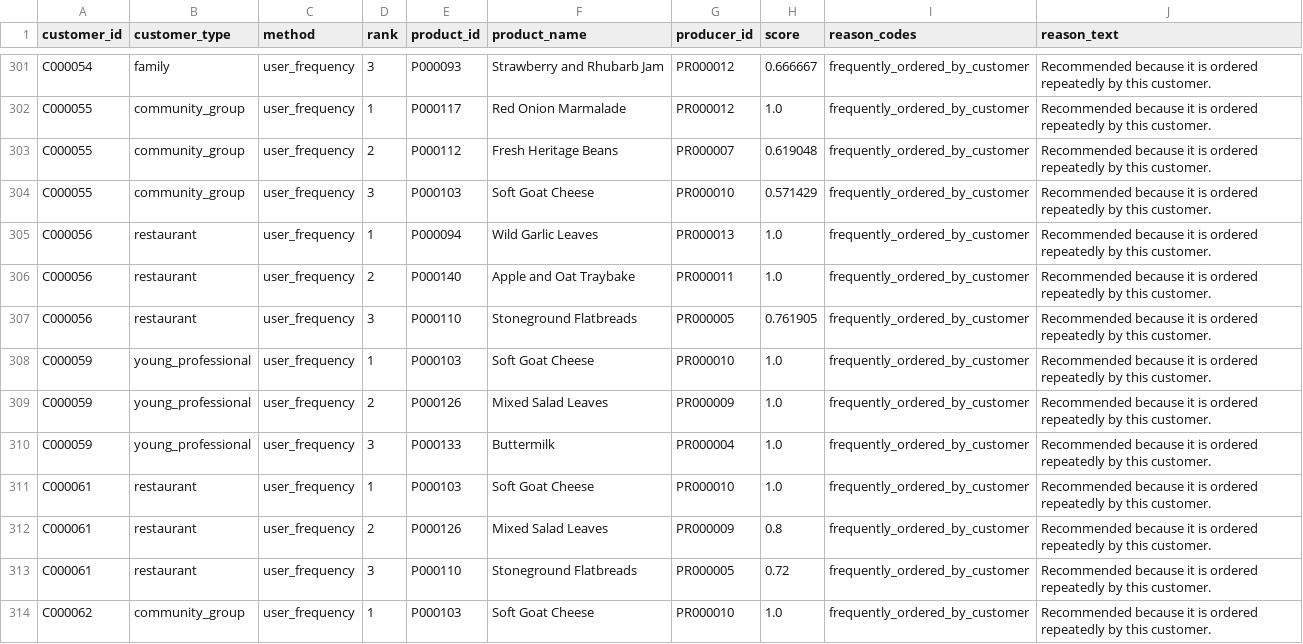
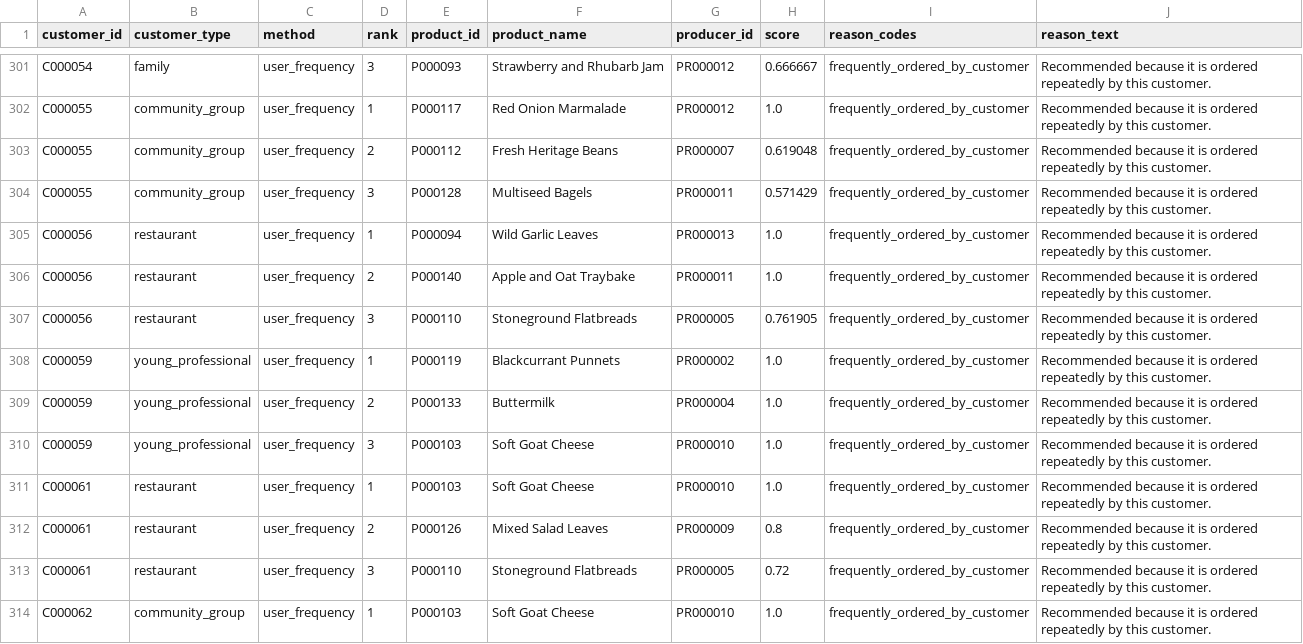
Before and after one commit to muoimeo/advanced-ai-brfn, a CSV file: outputs/task1_recommender/recommendation_examples.csv, drawn as a sheet; only a part is shown, gaps mark what is left out; the diff covers the shown part only.

```diff
--- a/outputs/task1_recommender/recommendation_examples.csv
+++ b/outputs/task1_recommender/recommendation_examples.csv
@@ -303,3 +303,3 @@ C000055,community_group,user_frequency,1,P000117,Red Onion Marmalade,PR000012,1.
 C000055,community_group,user_frequency,2,P000112,Fresh Heritage Beans,PR000007,0.619048,frequently_ordered_by_customer,Recommended because it is ordered repeatedly by this customer.
-C000055,community_group,user_frequency,3,P000103,Soft Goat Cheese,PR000010,0.571429,frequently_ordered_by_customer,Recommended because it is ordered repeatedly by this customer.
+C000055,community_group,user_frequency,3,P000128,Multiseed Bagels,PR000011,0.571429,frequently_ordered_by_customer,Recommended because it is ordered repeatedly by this customer.
 C000056,restaurant,user_frequency,1,P000094,Wild Garlic Leaves,PR000013,1.0,frequently_ordered_by_customer,Recommended because it is ordered repeatedly by this customer.
@@ -307,5 +307,5 @@ C000056,restaurant,user_frequency,2,P000140,Apple and Oat Traybake,PR000011,1.0,
 C000056,restaurant,user_frequency,3,P000110,Stoneground Flatbreads,PR000005,0.761905,frequently_ordered_by_customer,Recommended because it is ordered repeatedly by this customer.
-C000059,young_professional,user_frequency,1,P000103,Soft Goat Cheese,PR000010,1.0,frequently_ordered_by_customer,Recommended because it is ordered repeatedly by this customer.
-C000059,young_professional,user_frequency,2,P000126,Mixed Salad Leaves,PR000009,1.0,frequently_ordered_by_customer,Recommended because it is ordered repeatedly by this customer.
-C000059,young_professional,user_frequency,3,P000133,Buttermilk,PR000004,1.0,frequently_ordered_by_customer,Recommended because it is ordered repeatedly by this customer.
+C000059,young_professional,user_frequency,1,P000119,Blackcurrant Punnets,PR000002,1.0,frequently_ordered_by_customer,Recommended because it is ordered repeatedly by this customer.
+C000059,young_professional,user_frequency,2,P000133,Buttermilk,PR000004,1.0,frequently_ordered_by_customer,Recommended because it is ordered repeatedly by this customer.
+C000059,young_professional,user_frequency,3,P000103,Soft Goat Cheese,PR000010,1.0,frequently_ordered_by_customer,Recommended because it is ordered repeatedly by this customer.
 C000061,restaurant,user_frequency,1,P000103,Soft Goat Cheese,PR000010,1.0,frequently_ordered_by_customer,Recommended because it is ordered repeatedly by this customer.
```
Also changed, not shown: 93 edited cells elsewhere in this file, outputs/task1_recommender/discovery_examples.csv, outputs/task1_recommender/recommendation_share_by_producer.csv, 44 other files.
